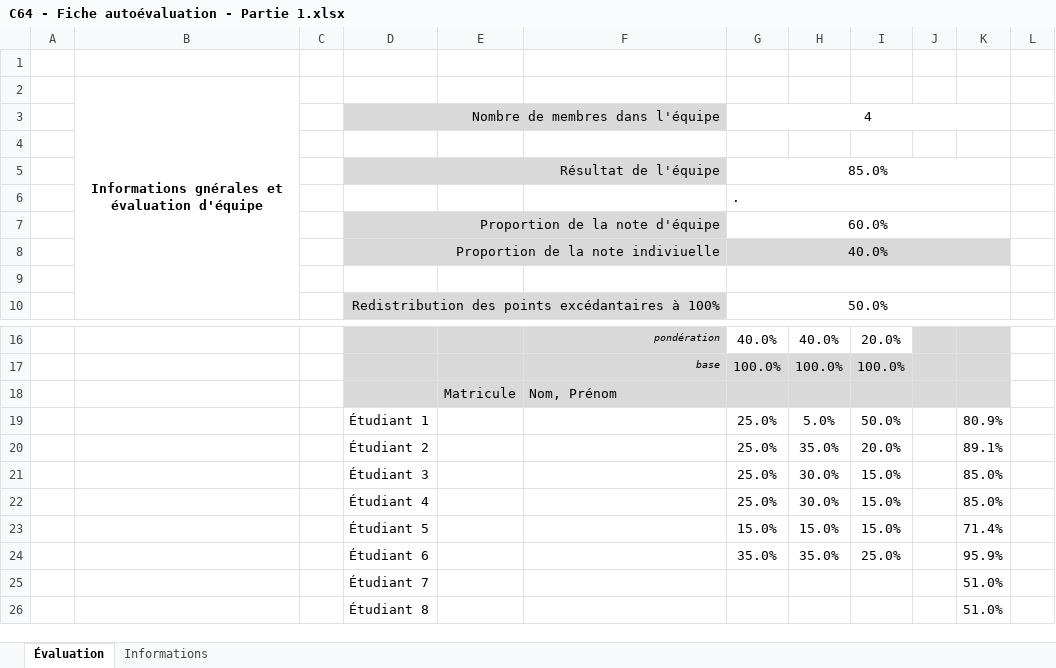
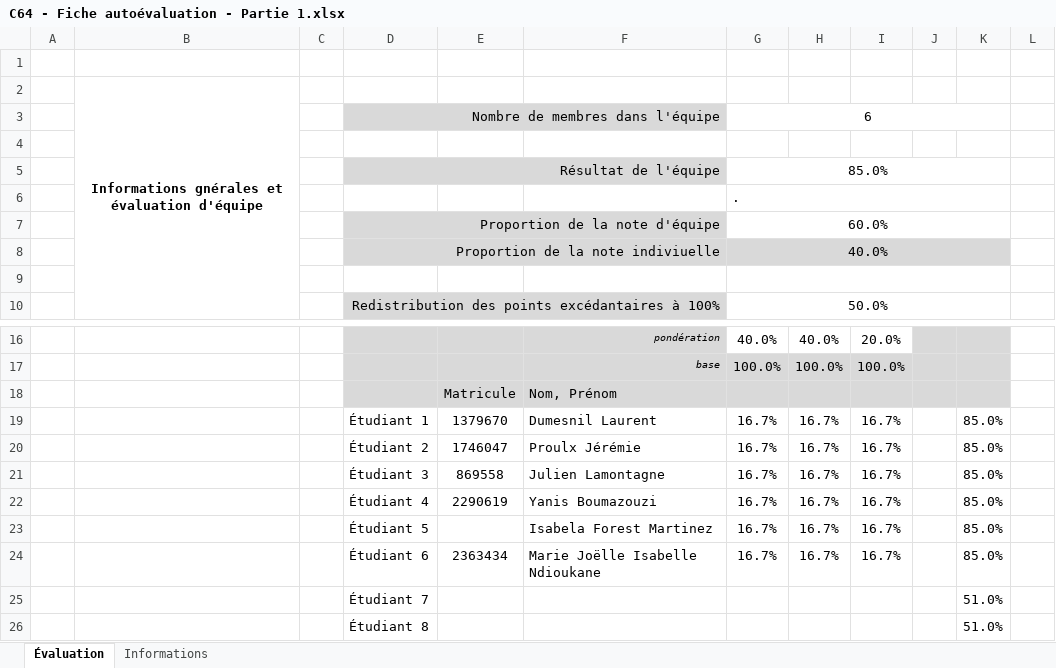
Before and after one commit to Laurent-Dumesnil/Librairie-State-Machine, an Excel workbook: eval/C64 - Fiche autoévaluation - Partie 1.xlsx, sheet Évaluation, drawn as a sheet; only a part is shown, gaps mark what is left out; values as stored, in another font and other column widths than the file's, no borders; conditional formats not drawn; removed rows and columns are numbered as before the commit, all else as after; the diff names each change by its address in the sheet, - before the commit and + after, or states it on an @@ line.

Commit message:
add matricule et résultat dans la feuille d'éval
manque la matricule d'Isabella

```diff
--- a/eval/C64 - Fiche autoévaluation - Partie 1.xlsx (sheet Évaluation)
+++ b/eval/C64 - Fiche autoévaluation - Partie 1.xlsx (sheet Évaluation)
-G3: 4
+G3: 6
-row 19:  |  | 1 | Étudiant 1 |  |  | 25.0% | 5.0% | 50.0% |  | 80.9%
-row 20:  |  | 2 | Étudiant 2 |  |  | 25.0% | 35.0% | 20.0% |  | 89.1%
-row 21:  |  | 3 | Étudiant 3 |  |  | 25.0% | 30.0% | 15.0% |  | 85.0%
-row 22:  |  | 4 | Étudiant 4 |  |  | 25.0% | 30.0% | 15.0% |  | 85.0%
-row 23:  |  | 5 | Étudiant 5 |  |  | 15.0% | 15.0% | 15.0% |  | 71.4%
-row 24:  |  | 6 | Étudiant 6 |  |  | 35.0% | 35.0% | 25.0% |  | 95.9%
+row 19:  |  | 1 | Étudiant 1 | 1379670 | Dumesnil Laurent | 16.7% | 16.7% | 16.7% |  | 85.0%
+row 20:  |  | 2 | Étudiant 2 | 1746047 | Proulx Jérémie | 16.7% | 16.7% | 16.7% |  | 85.0%
+row 21:  |  | 3 | Étudiant 3 | 869558 | Julien Lamontagne | 16.7% | 16.7% | 16.7% |  | 85.0%
+row 22:  |  | 4 | Étudiant 4 | 2290619 | Yanis Boumazouzi | 16.7% | 16.7% | 16.7% |  | 85.0%
+row 23:  |  | 5 | Étudiant 5 |  | Isabela Forest Martinez | 16.7% | 16.7% | 16.7% |  | 85.0%
+row 24:  |  | 6 | Étudiant 6 | 2363434 | Marie Joëlle Isabelle Ndioukane | 16.7% | 16.7% | 16.7% |  | 85.0%
```
Also changed, not shown: hidden cells.
